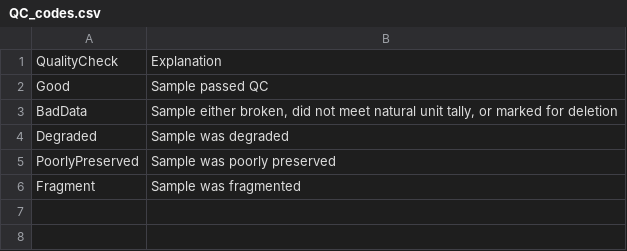
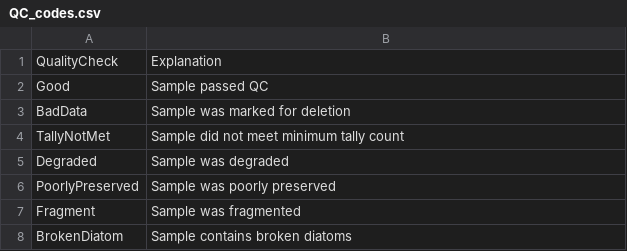
Before and after one commit to InteragencyEcologicalProgram/PESP, a CSV file: admin/global_data/QC_codes.csv, drawn as a sheet.

Commit message:
updated QC codes

```diff
--- a/admin/global_data/QC_codes.csv
+++ b/admin/global_data/QC_codes.csv
@@ -2,3 +2,4 @@
 Good,Sample passed QC
-BadData,"Sample either broken, did not meet natural unit tally, or marked for deletion"
+BadData,Sample was marked for deletion
+TallyNotMet,Sample did not meet minimum tally count
 Degraded,Sample was degraded
@@ -6 +7,2 @@ PoorlyPreserved,Sample was poorly preserved
 Fragment,Sample was fragmented
+BrokenDiatom,Sample contains broken diatoms
```
